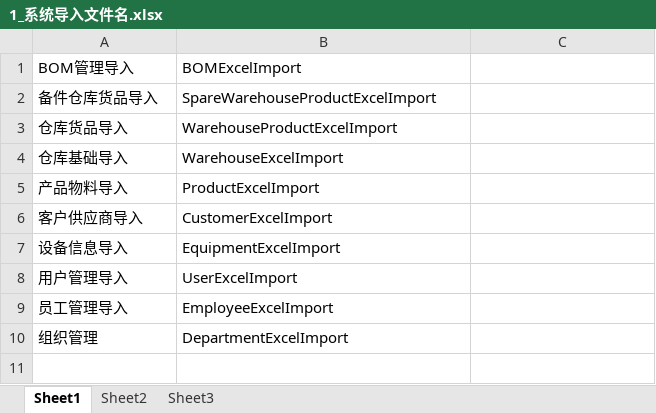
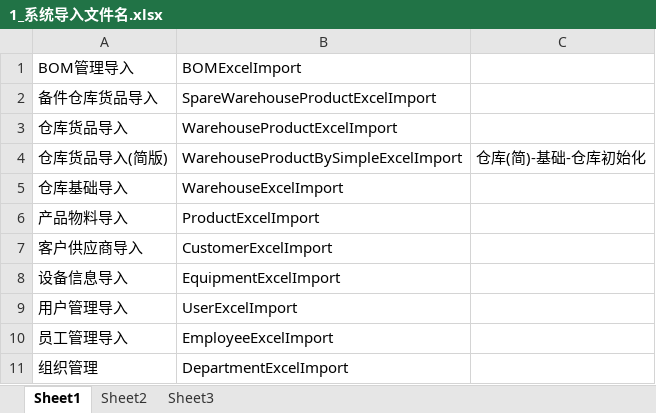
Before and after one commit to hust304/VMESNEW, an Excel workbook: vmes-file/fileUpload/excelTemplet/1_系统导入文件名.xlsx, sheet Sheet1, drawn as a sheet; values as stored, in another font and other column widths than the file's, no borders; the diff names each change by its address in the sheet, - before the commit and + after, or states it on an @@ line.

```diff
--- a/vmes-file/fileUpload/excelTemplet/1_系统导入文件名.xlsx (sheet Sheet1)
+++ b/vmes-file/fileUpload/excelTemplet/1_系统导入文件名.xlsx (sheet Sheet1)
+row 4: 仓库货品导入(简版) | WarehouseProductBySimpleExcelImport | 仓库(简)-基础-仓库初始化
```
Also changed, not shown: 1 other file.
